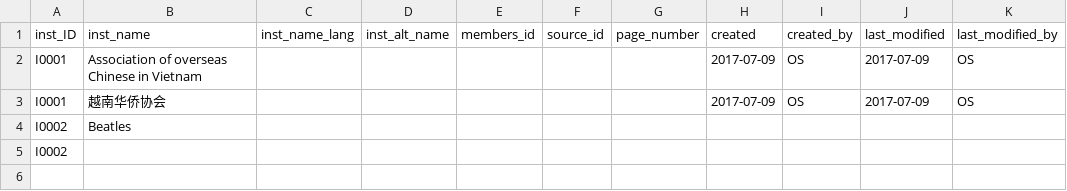
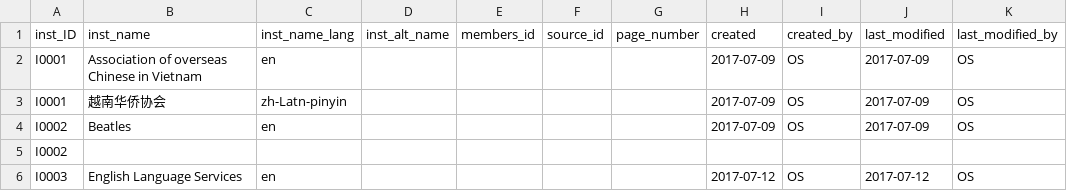
Before and after one commit to duncdrum/mini-reading, a CSV file: Institution.csv, drawn as a sheet.

```diff
--- a/Institution.csv
+++ b/Institution.csv
@@ -1,5 +1,6 @@
 inst_ID,inst_name,inst_name_lang,inst_alt_name,members_id,source_id,page_number,created,created_by,last_modified,last_modified_by
-I0001,Association of overseas Chinese in Vietnam,,,,,,2017-07-09,OS,2017-07-09,OS
-I0001,越南华侨协会,,,,,,2017-07-09,OS,2017-07-09,OS
-I0002,Beatles,,,,,,,,,
+I0001,Association of overseas Chinese in Vietnam,en,,,,,2017-07-09,OS,2017-07-09,OS
+I0001,越南华侨协会,zh-Latn-pinyin,,,,,2017-07-09,OS,2017-07-09,OS
+I0002,Beatles,en,,,,,2017-07-09,OS,2017-07-09,OS
 I0002,,,,,,,,,,
+I0003,English Language Services,en,,,,,2017-07-12,OS,2017-07-12,OS
```
Also changed, not shown: Genre.csv, Person.csv, 6 other files.
